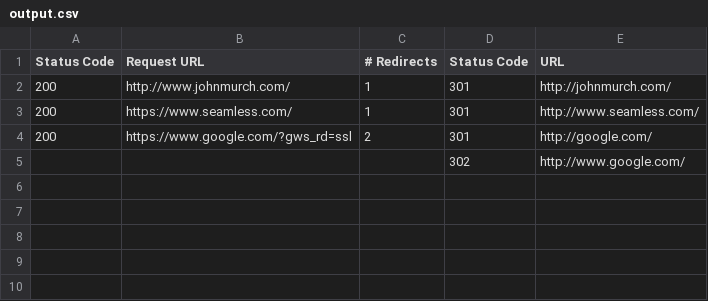
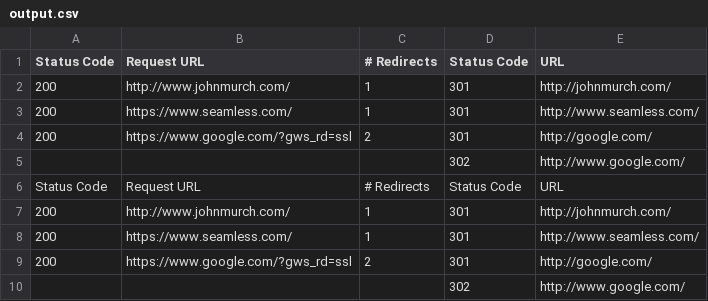
Before and after one commit to johnmurch/awesome-seo-scripts, a CSV file: puppeteer-redirect/output.csv, drawn as a sheet; the diff names each change by its address in the sheet, - before the commit and + after, or states it on an @@ line.

Commit message:
puppeteer-extra and puppeteer-redirect updates

```diff
--- a/puppeteer-redirect/output.csv
+++ b/puppeteer-redirect/output.csv
+row 6: Status Code | Request URL | # Redirects | Status Code | URL
+row 7: 200 | http://www.johnmurch.com/ | 1 | 301 | http://johnmurch.com/
+row 8: 200 | https://www.seamless.com/ | 1 | 301 | http://www.seamless.com/
+row 9: 200 | https://www.google.com/?gws_rd=ssl | 2 | 301 | http://google.com/
+row 10:  |  |  | 302 | http://www.google.com/
```
Also changed, not shown: 10 other files.
